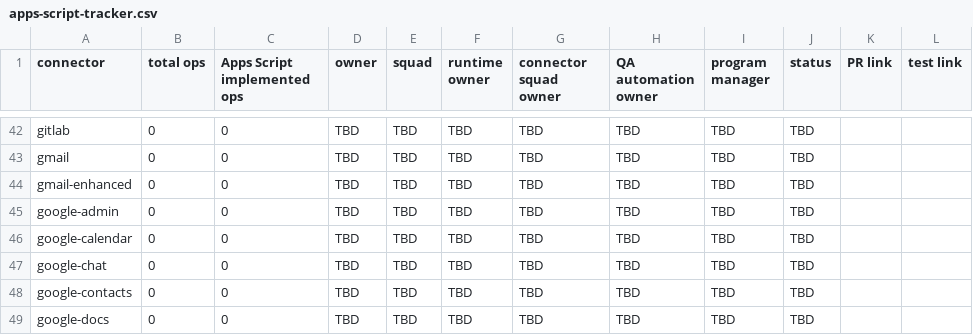
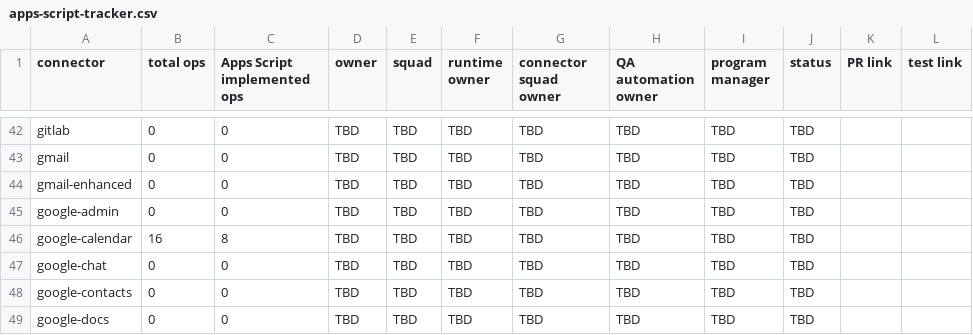
Before and after one commit to AyushJhin07/Automation, a CSV file: docs/apps-script-rollout/apps-script-tracker.csv, drawn as a sheet; only a part is shown, gaps mark what is left out.

Commit message:
Add Google Calendar Apps Script coverage

```diff
--- a/docs/apps-script-rollout/apps-script-tracker.csv
+++ b/docs/apps-script-rollout/apps-script-tracker.csv
@@ -45,3 +45,3 @@ gmail-enhanced,0,0,TBD,TBD,TBD,TBD,TBD,TBD,TBD,,
 google-admin,0,0,TBD,TBD,TBD,TBD,TBD,TBD,TBD,,
-google-calendar,0,0,TBD,TBD,TBD,TBD,TBD,TBD,TBD,,
+google-calendar,16,8,TBD,TBD,TBD,TBD,TBD,TBD,TBD,,
 google-chat,0,0,TBD,TBD,TBD,TBD,TBD,TBD,TBD,,
```
Also changed, not shown: 7 other files.
